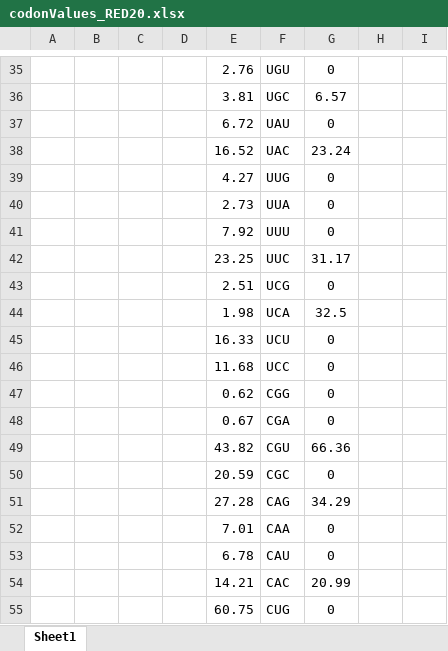
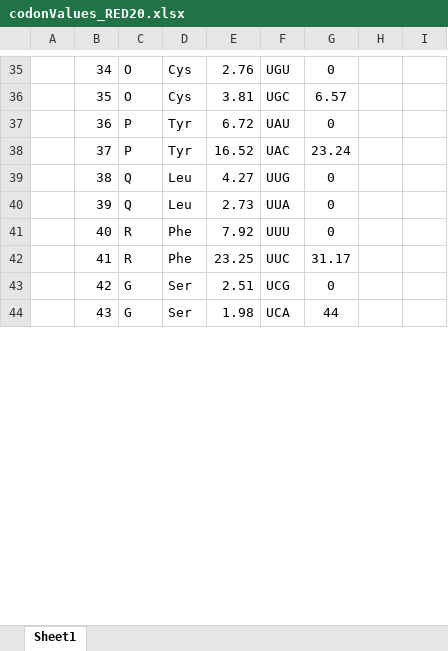
Before and after one commit to EndyLab/TranslationDynamics, an Excel workbook: tRNAShuffle/codonValues_RED20.xlsx, sheet Sheet1, drawn as a sheet; only a part is shown, gaps mark what is left out; values as stored, in another font and other column widths than the file's, no borders; removed rows and columns are numbered as before the commit, all else as after; the diff covers the shown part only; the diff names each change by its address in the sheet, - before the commit and + after, or states it on an @@ line.

```diff
--- a/tRNAShuffle/codonValues_RED20.xlsx (sheet Sheet1)
+++ b/tRNAShuffle/codonValues_RED20.xlsx (sheet Sheet1)
-B35: (empty)
+B35: 34
-C35:C36: (empty)
+C35:C36: O
-D35:D36: (empty)
+D35:D36: Cys
-B36: (empty)
+B36: 35
-B37: (empty)
+B37: 36
-C37:C38: (empty)
+C37:C38: P
-D37:D38: (empty)
+D37:D38: Tyr
-B38: (empty)
+B38: 37
-B39: (empty)
+B39: 38
-C39:C40: (empty)
+C39:C40: Q
-D39:D40: (empty)
+D39:D40: Leu
-B40: (empty)
+B40: 39
-B41: (empty)
+B41: 40
-C41:C42: (empty)
+C41:C42: R
-D41:D42: (empty)
+D41:D42: Phe
-B42: (empty)
+B42: 41
-B43: (empty)
+B43: 42
-C43: (empty)
+C43: G
-D43: (empty)
+D43: Ser
-row 44:  |  |  |  | 1.98 | UCA | 32.5
-row 45:  |  |  |  | 16.33 | UCU | 0
-row 46:  |  |  |  | 11.68 | UCC | 0
-row 47:  |  |  |  | 0.62 | CGG | 0
-row 48:  |  |  |  | 0.67 | CGA | 0
-row 49:  |  |  |  | 43.82 | CGU | 66.36
-row 50:  |  |  |  | 20.59 | CGC | 0
-row 51:  |  |  |  | 27.28 | CAG | 34.29
-row 52:  |  |  |  | 7.01 | CAA | 0
-row 53:  |  |  |  | 6.78 | CAU | 0
-row 54:  |  |  |  | 14.21 | CAC | 20.99
-row 55:  |  |  |  | 60.75 | CUG | 0
+row 44:  | 43 | G | Ser | 1.98 | UCA | 44
```
Also changed, not shown: 11 added rows and 123 edited cells elsewhere in this sheet, 20 other files.
